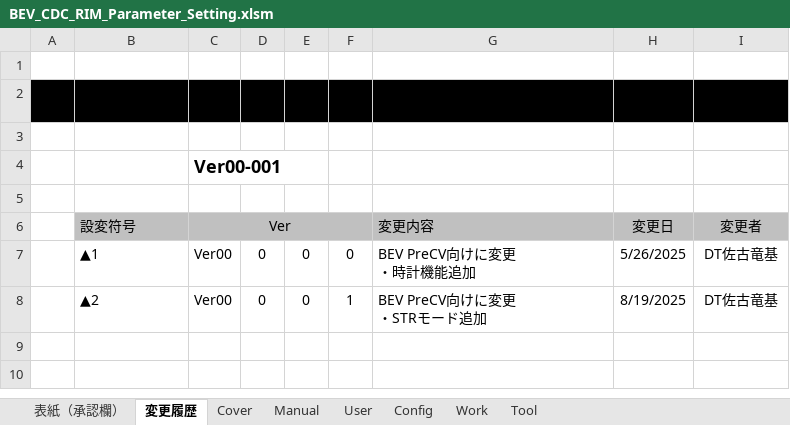
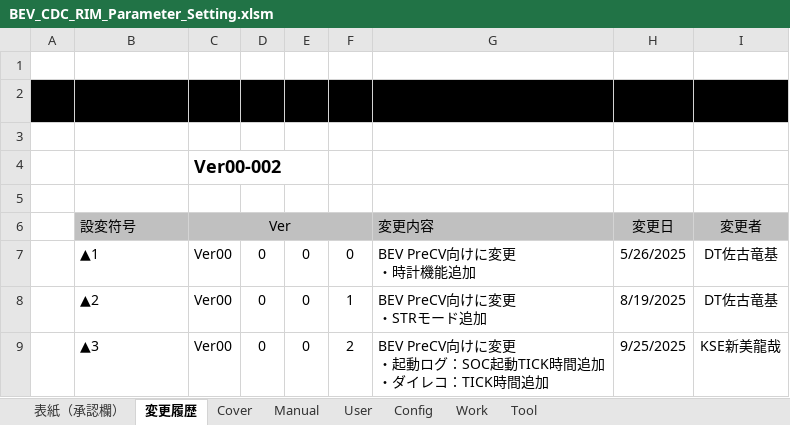
Before and after one commit to yuya-yamase/intro_git, an Excel workbook: src/PE2VM2/BSW/Memory/Rim/tool/BEV_CDC_RIM_Parameter_Setting.xlsm, sheet 変更履歴, drawn as a sheet; values as stored, in another font and other column widths than the file's, no borders; ↵ is a line break in a cell; the diff names each change by its address in the sheet, - before the commit and + after, or states it on an @@ line.

```diff
--- a/src/PE2VM2/BSW/Memory/Rim/tool/BEV_CDC_RIM_Parameter_Setting.xlsm (sheet 変更履歴)
+++ b/src/PE2VM2/BSW/Memory/Rim/tool/BEV_CDC_RIM_Parameter_Setting.xlsm (sheet 変更履歴)
-C4 (Ver): Ver00-001
+C4 (Ver): Ver00-002
+row 9:  | ▲3 | Ver00 | 0 | 0 | 2 | BEV PreCV向けに変更 ↵ ・起動ログ：SOC起動TICK時間追加 ↵ ・ダイレコ：TICK時間追加 | 9/25/2025 | KSE新美龍哉
```
Also changed, not shown: sheet User, sheet Tool, sheet Work, sheet 表紙（承認欄）, charts or pictures, 6 other files.
